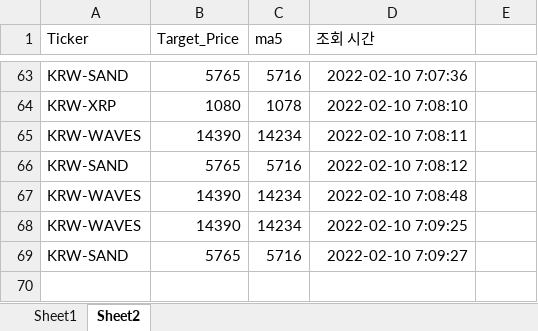
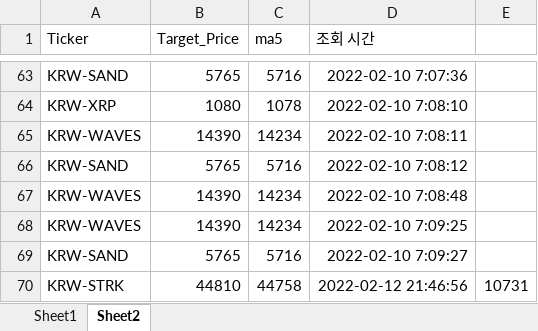
Before and after one commit to kkuho/pracgtice, an Excel workbook: upbitRecord.xlsx, sheet Sheet2, drawn as a sheet; only a part is shown, gaps mark what is left out; values as stored, in another font and other column widths than the file's, no borders; the diff names each change by its address in the sheet, - before the commit and + after, or states it on an @@ line.

```diff
--- a/upbitRecord.xlsx (sheet Sheet2)
+++ b/upbitRecord.xlsx (sheet Sheet2)
+row 70: KRW-STRK | 44810 | 44758 | 2022-02-12 21:46:56 | 10731
```
Also changed, not shown: sheet Sheet1, 2 other files.
